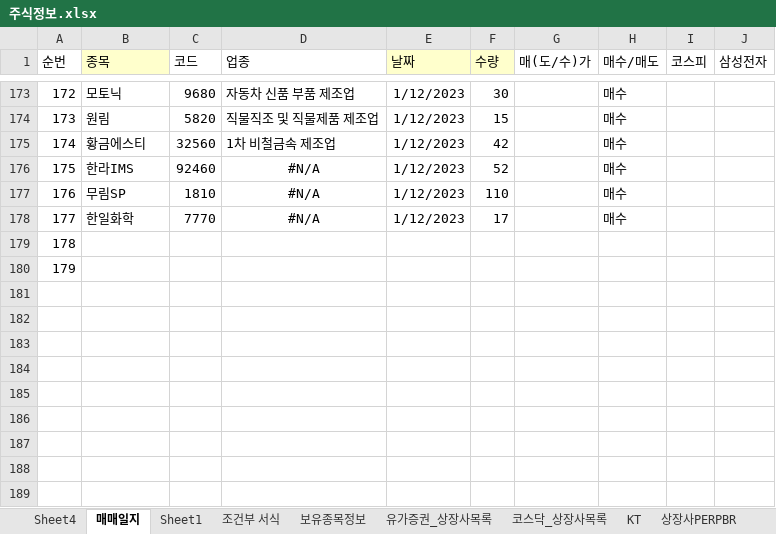
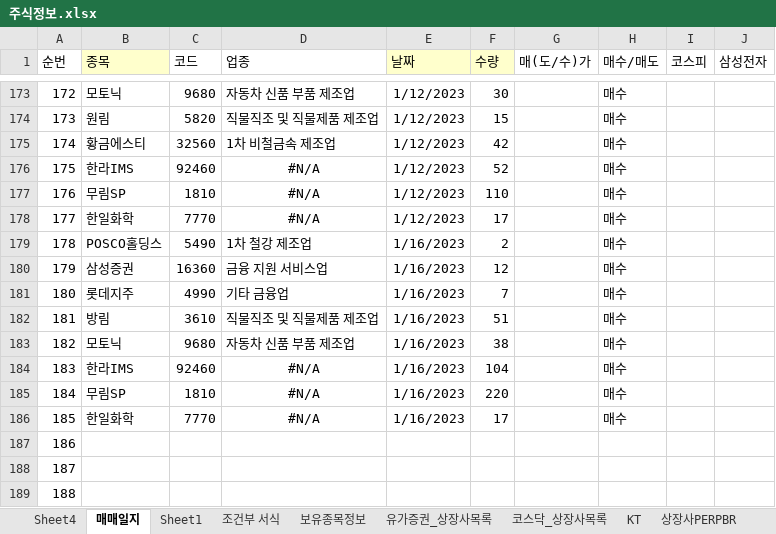
Before and after one commit to starshorse/20200228start, an Excel workbook: xls_node/stock/주식정보.xlsx, sheet 매매일지, drawn as a sheet; only a part is shown, gaps mark what is left out; values as stored, in another font and other column widths than the file's, no borders; conditional formats not drawn; addresses are those after the commit; the diff names each change by its address in the sheet, - before the commit and + after, or states it on an @@ line.

Commit message:
local stock up

```diff
--- a/xls_node/stock/주식정보.xlsx (sheet 매매일지)
+++ b/xls_node/stock/주식정보.xlsx (sheet 매매일지)
+row 179: 178 | POSCO홀딩스 | 5490 | 1차 철강 제조업 | 1/16/2023 | 2 |  | 매수
+row 180: 179 | 삼성증권 | 16360 | 금융 지원 서비스업 | 1/16/2023 | 12 |  | 매수
+row 181: 180 | 롯데지주 | 4990 | 기타 금융업 | 1/16/2023 | 7 |  | 매수
+row 182: 181 | 방림 | 3610 | 직물직조 및 직물제품 제조업 | 1/16/2023 | 51 |  | 매수
+row 183: 182 | 모토닉 | 9680 | 자동차 신품 부품 제조업 | 1/16/2023 | 38 |  | 매수
+row 184: 183 | 한라IMS | 92460 | #N/A | 1/16/2023 | 104 |  | 매수
+row 185: 184 | 무림SP | 1810 | #N/A | 1/16/2023 | 220 |  | 매수
+row 186: 185 | 한일화학 | 7770 | #N/A | 1/16/2023 | 17 |  | 매수
@@ column A (순번) renumbered between rows 187 and 188 @@
+row 189: 188
```
